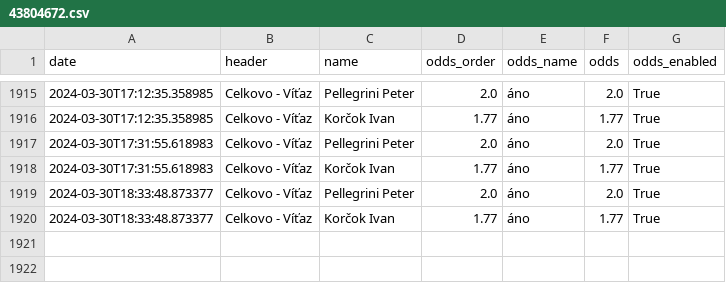
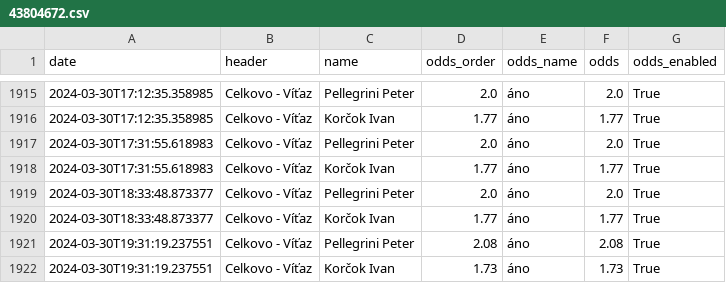
Before and after one commit to michalskop/nike.sk, a CSV file: v0/data/43804672.csv, drawn as a sheet; only a part is shown, gaps mark what is left out.

```diff
--- a/v0/data/43804672.csv
+++ b/v0/data/43804672.csv
@@ -1920 +1920,3 @@ date,header,name,odds_order,odds_name,odds,odds_enabled
 2024-03-30T18:33:48.873377,Celkovo - Víťaz,Korčok Ivan,1.77,áno,1.77,True
+2024-03-30T19:31:19.237551,Celkovo - Víťaz,Pellegrini Peter,2.08,áno,2.08,True
+2024-03-30T19:31:19.237551,Celkovo - Víťaz,Korčok Ivan,1.73,áno,1.73,True
```
Also changed, not shown: 1 other file.
